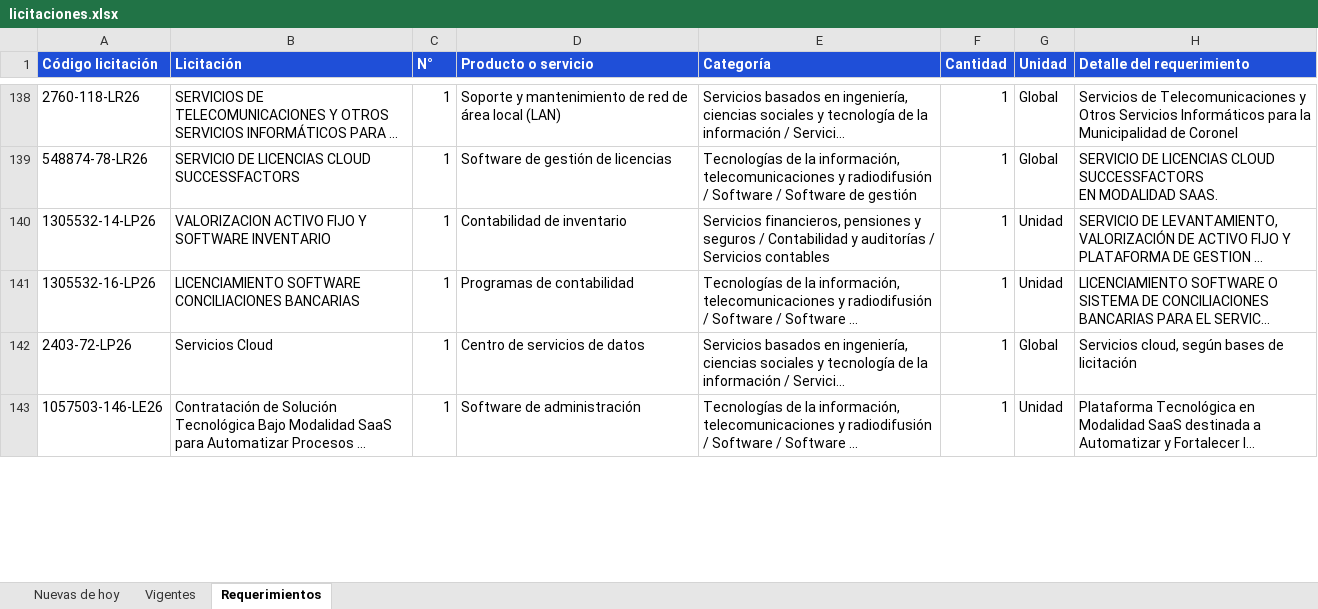
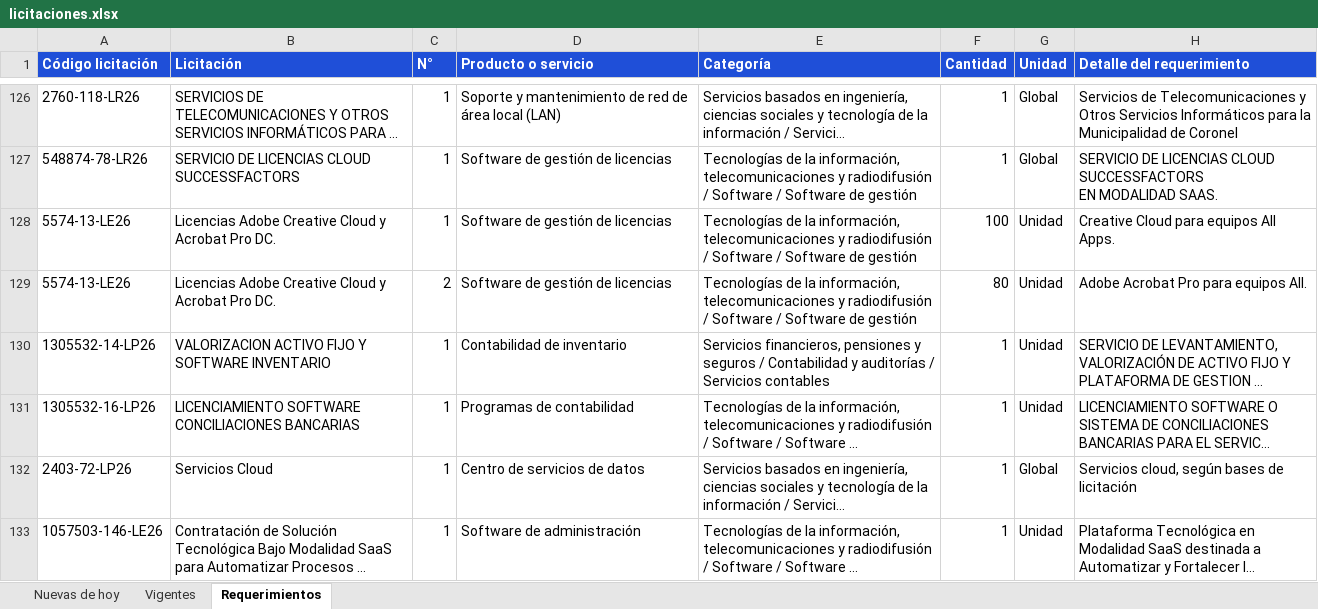
Before and after one commit to annibe/radar-licitaciones, an Excel workbook: web/descargas/licitaciones.xlsx, sheet Requerimientos, drawn as a sheet; only a part is shown, gaps mark what is left out; long unchanged cells end in …; values as stored, in another font and other column widths than the file's, no borders; the diff covers the shown part only; the diff names each change by its address in the sheet, - before the commit and + after, or states it on an @@ line.

```diff
--- a/web/descargas/licitaciones.xlsx (sheet Requerimientos)
+++ b/web/descargas/licitaciones.xlsx (sheet Requerimientos)
+row 128: 5574-13-LE26 | Licencias Adobe Creative Cloud y Acrobat Pro DC. | 1 | Software de gestión de licencias | Tecnologías de la información, telecomunicaciones y radiodifusión / Software / Software de gestión | 100 | Unidad | Creative Cloud para equipos All Apps.
+row 129: 5574-13-LE26 | Licencias Adobe Creative Cloud y Acrobat Pro DC. | 2 | Software de gestión de licencias | Tecnologías de la información, telecomunicaciones y radiodifusión / Software / Software de gestión | 80 | Unidad | Adobe Acrobat Pro para equipos All.
```
Also changed, not shown: 23 added rows, 23 removed rows and 9 moved rows elsewhere in this sheet, sheet Vigentes, sheet Nuevas de hoy, formulas that keep their value, 4 other files.
